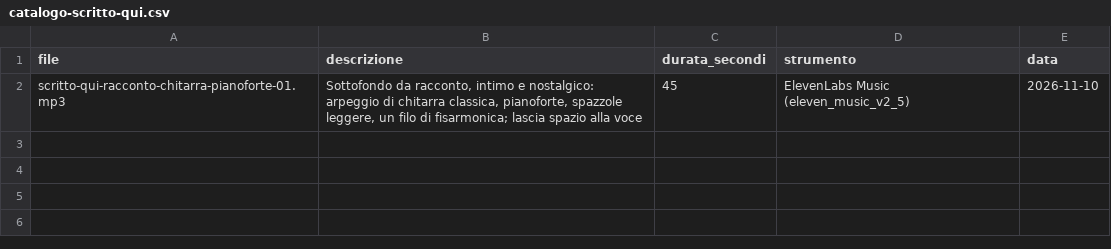
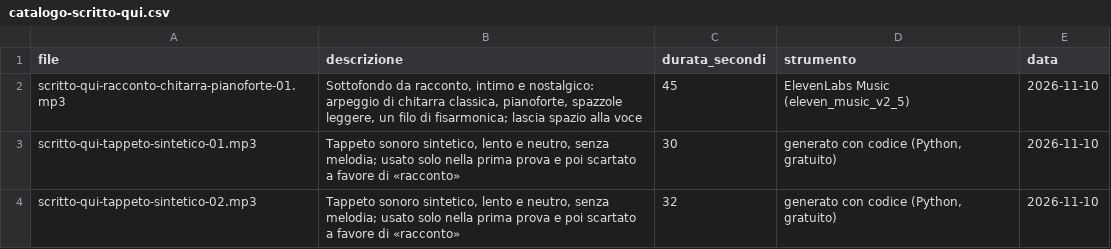
Before and after one commit to QuartieriNews/da-vicino-materiali, a CSV file: musica/catalogo-scritto-qui.csv, drawn as a sheet; the diff names each change by its address in the sheet, - before the commit and + after, or states it on an @@ line.

```diff
--- a/musica/catalogo-scritto-qui.csv
+++ b/musica/catalogo-scritto-qui.csv
+row 3: scritto-qui-tappeto-sintetico-01.mp3 | Tappeto sonoro sintetico, lento e neutro, senza melodia; usato solo nella prima prova e poi scartato a favore di «racconto» | 30 | generato con codice (Python, gratuito) | 2026-11-10
+row 4: scritto-qui-tappeto-sintetico-02.mp3 | Tappeto sonoro sintetico, lento e neutro, senza melodia; usato solo nella prima prova e poi scartato a favore di «racconto» | 32 | generato con codice (Python, gratuito) | 2026-11-10
```
Also changed, not shown: immagini/catalogo-scritto-qui.csv, voci/catalogo-scritto-qui.csv, 14 other files.
